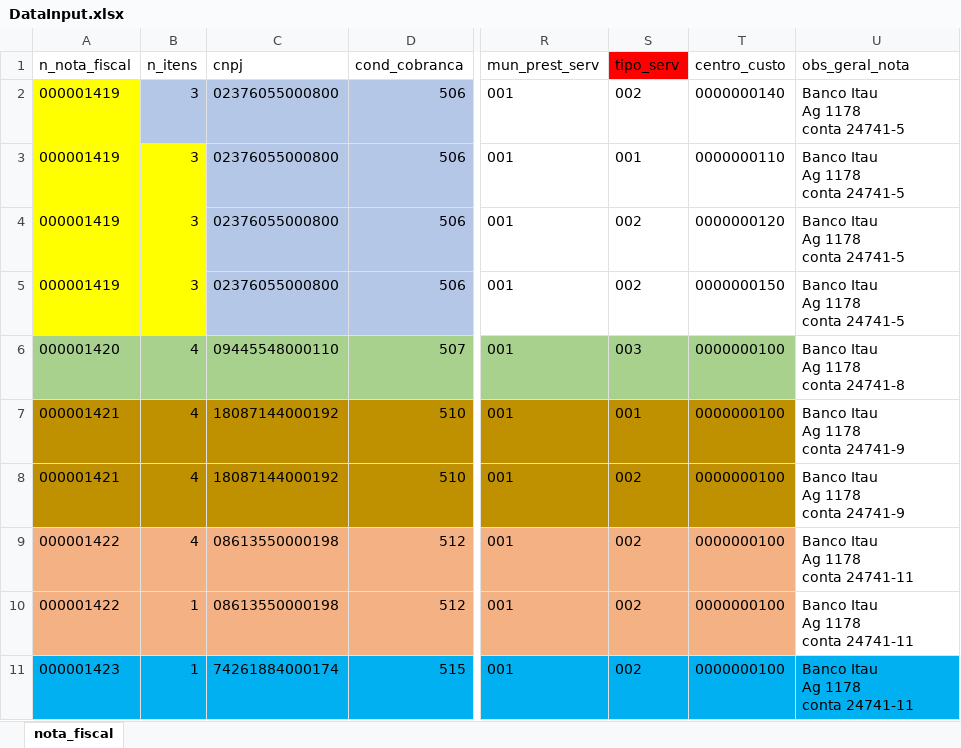
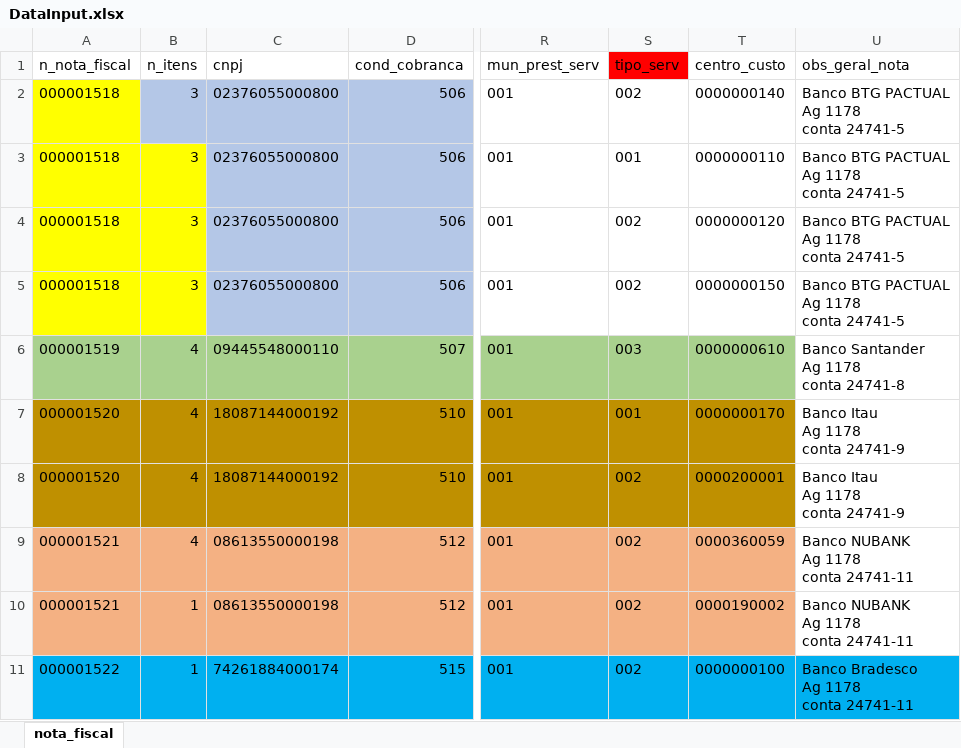
Before and after one commit to Nicolaskn95/myRobot, an Excel workbook: DataInput.xlsx, sheet nota_fiscal, drawn as a sheet; only a part is shown, gaps mark what is left out; values as stored, in another font and other column widths than the file's, no borders; ↵ is a line break in a cell; the diff names each change by its address in the sheet, - before the commit and + after, or states it on an @@ line.

```diff
--- a/DataInput.xlsx (sheet nota_fiscal)
+++ b/DataInput.xlsx (sheet nota_fiscal)
-A2:A5 (n_nota_fiscal): 000001419
+A2:A5 (n_nota_fiscal): 000001518
-U2:U5 (obs_geral_nota): Banco Itau ↵ Ag 1178 ↵ conta 24741-5
+U2:U5 (obs_geral_nota): Banco BTG PACTUAL ↵ Ag 1178 ↵ conta 24741-5
-A6 (n_nota_fiscal): 000001420
+A6 (n_nota_fiscal): 000001519
-T6 (centro_custo): 0000000100
+T6 (centro_custo): 0000000610
-U6 (obs_geral_nota): Banco Itau ↵ Ag 1178 ↵ conta 24741-8
+U6 (obs_geral_nota): Banco Santander ↵ Ag 1178 ↵ conta 24741-8
-A7:A8 (n_nota_fiscal): 000001421
+A7:A8 (n_nota_fiscal): 000001520
-T7 (centro_custo): 0000000100
+T7 (centro_custo): 0000000170
-T8 (centro_custo): 0000000100
+T8 (centro_custo): 0000200001
-A9:A10 (n_nota_fiscal): 000001422
+A9:A10 (n_nota_fiscal): 000001521
-T9 (centro_custo): 0000000100
+T9 (centro_custo): 0000360059
-U9:U10 (obs_geral_nota): Banco Itau ↵ Ag 1178 ↵ conta 24741-11
+U9:U10 (obs_geral_nota): Banco NUBANK ↵ Ag 1178 ↵ conta 24741-11
-T10 (centro_custo): 0000000100
+T10 (centro_custo): 0000190002
-A11 (n_nota_fiscal): 000001423
+A11 (n_nota_fiscal): 000001522
-U11 (obs_geral_nota): Banco Itau ↵ Ag 1178 ↵ conta 24741-11
+U11 (obs_geral_nota): Banco Bradesco ↵ Ag 1178 ↵ conta 24741-11
```
Also changed, not shown: Modelo_NFServiçoAvulsa_Informatec_.xlsx, 18 other files.
